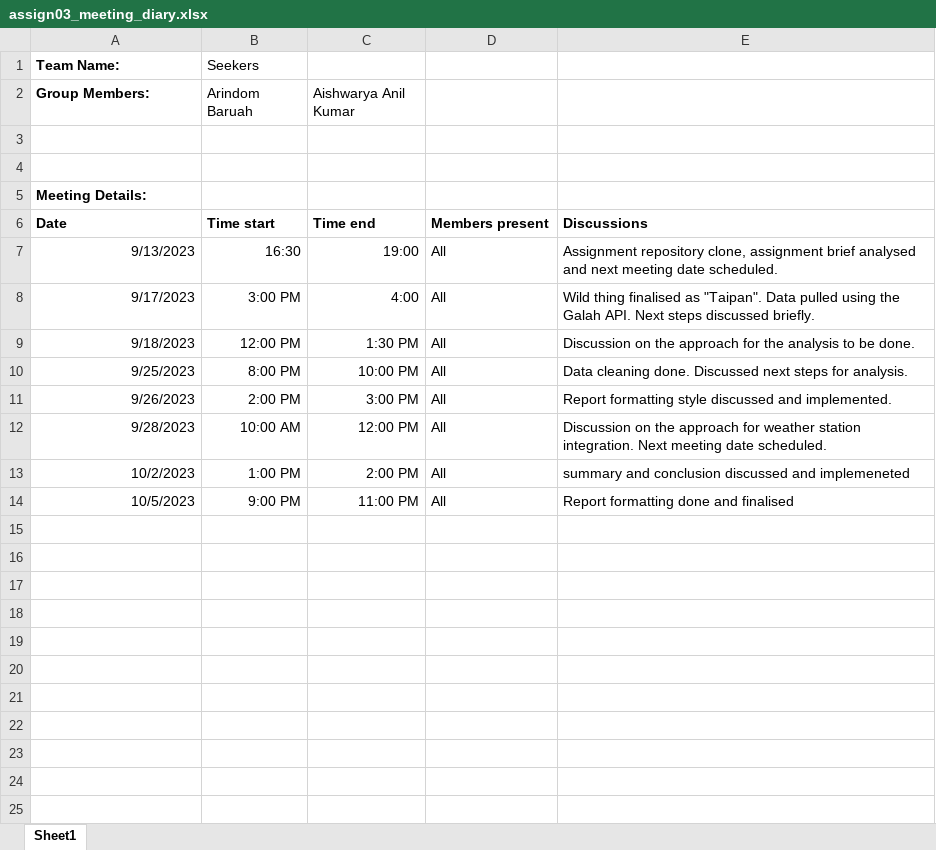
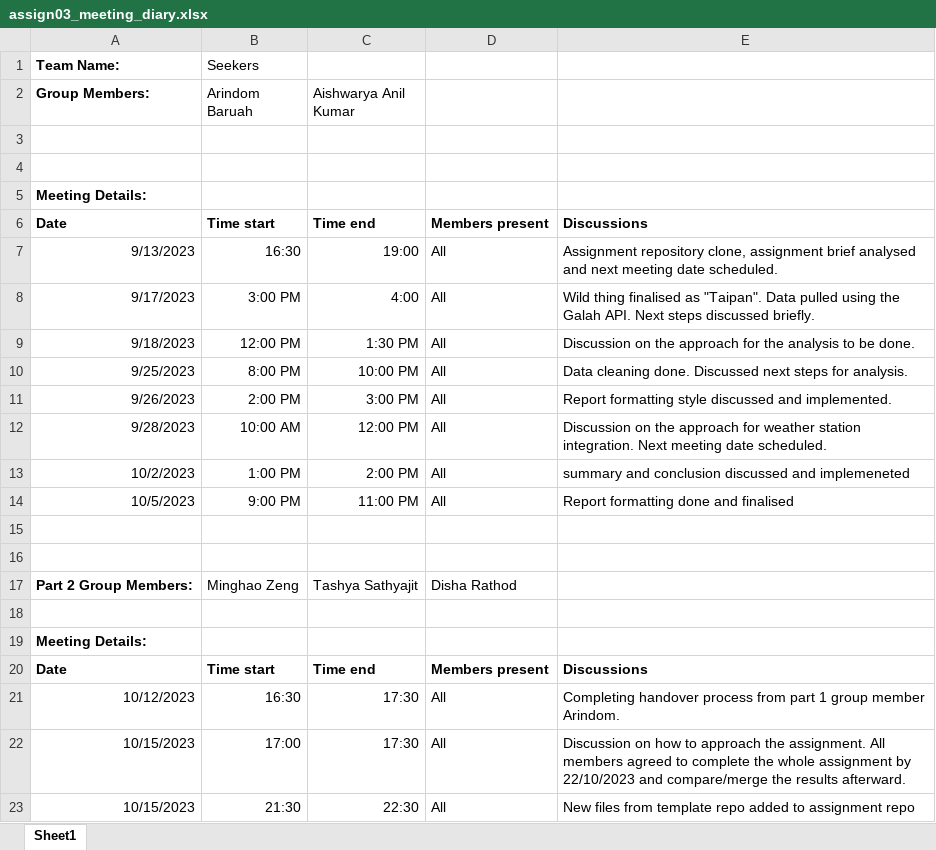
Before and after one commit to etc5521-2023/assignment-3-seekers, an Excel workbook: assign03_meeting_diary.xlsx, sheet Sheet1, drawn as a sheet; values as stored, in another font and other column widths than the file's, no borders; the diff names each change by its address in the sheet, - before the commit and + after, or states it on an @@ line.

Commit message:
third group meeting update

```diff
--- a/assign03_meeting_diary.xlsx (sheet Sheet1)
+++ b/assign03_meeting_diary.xlsx (sheet Sheet1)
+row 15: (empty)
+row 16: (empty)
+row 17: Part 2 Group Members: | Minghao Zeng | Tashya Sathyajit | Disha Rathod
+row 18: (empty)
+row 19: Meeting Details:
+row 20: Date | Time start | Time end | Members present | Discussions
+row 21: 10/12/2023 | 16:30 | 17:30 | All | Completing handover process from part 1 group member Arindom.
+row 22: 10/15/2023 | 17:00 | 17:30 | All | Discussion on how to approach the assignment. All members agreed to complete the whole assignment by 22/10/2023 and compare/merge the results afterward.
+row 23: 10/15/2023 | 21:30 | 22:30 | All | New files from template repo added to assignment repo
```
